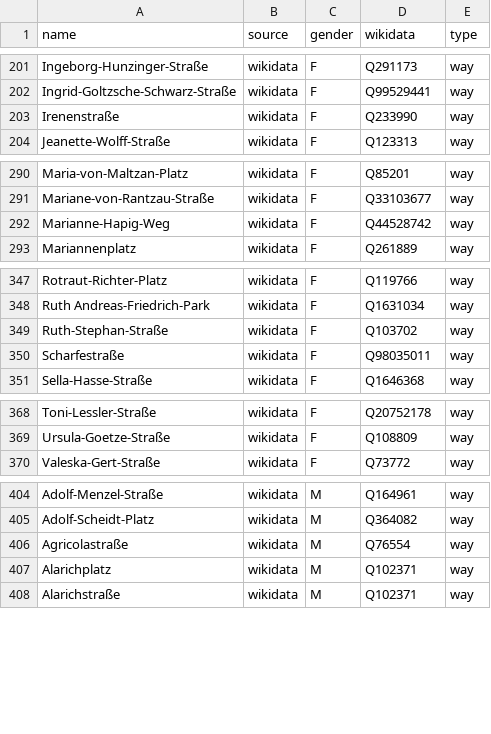
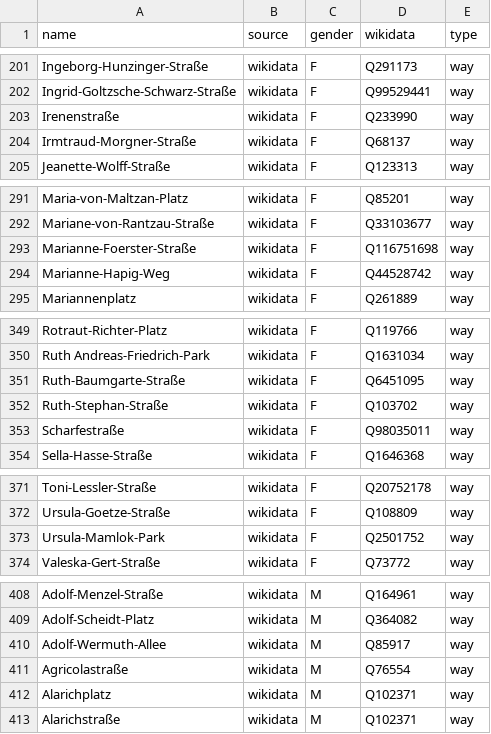
Before and after one commit to EqualStreetNames/equalstreetnames-berlin, a CSV file: data/gender.csv, drawn as a sheet; only a part is shown, gaps mark what is left out; the diff covers the shown part only; the diff names each change by its address in the sheet, - before the commit and + after, or states it on an @@ line.

```diff
--- a/data/gender.csv
+++ b/data/gender.csv
+row 204: Irmtraud-Morgner-Straße | wikidata | F | Q68137 | way
+row 293: Marianne-Foerster-Straße | wikidata | F | Q116751698 | way
+row 351: Ruth-Baumgarte-Straße | wikidata | F | Q6451095 | way
+row 373: Ursula-Mamlok-Park | wikidata | F | Q2501752 | way
+row 410: Adolf-Wermuth-Allee | wikidata | M | Q85917 | way
```
Also changed, not shown: 4 added rows, 1 removed row and 1 edited cell elsewhere in this file, data/other.csv, 2 other files.
